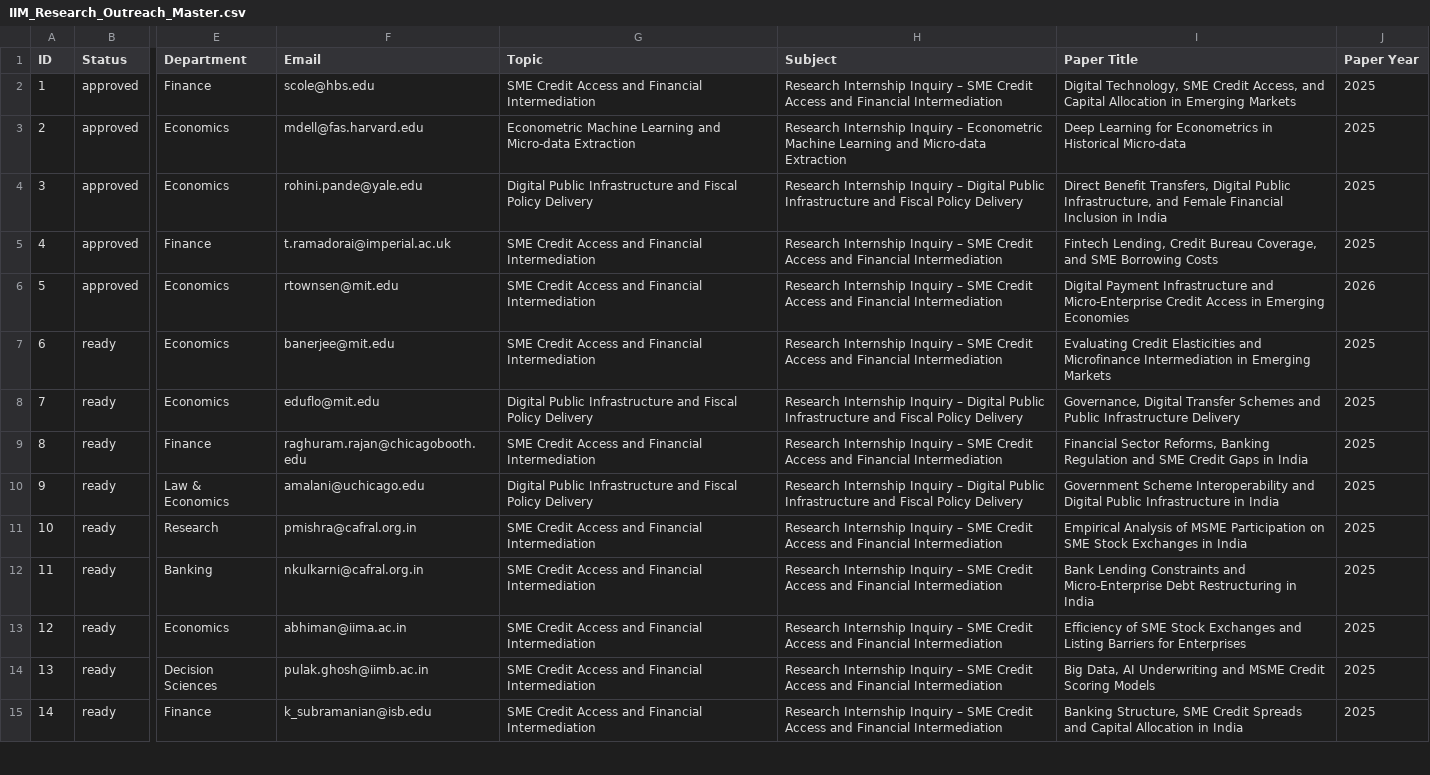
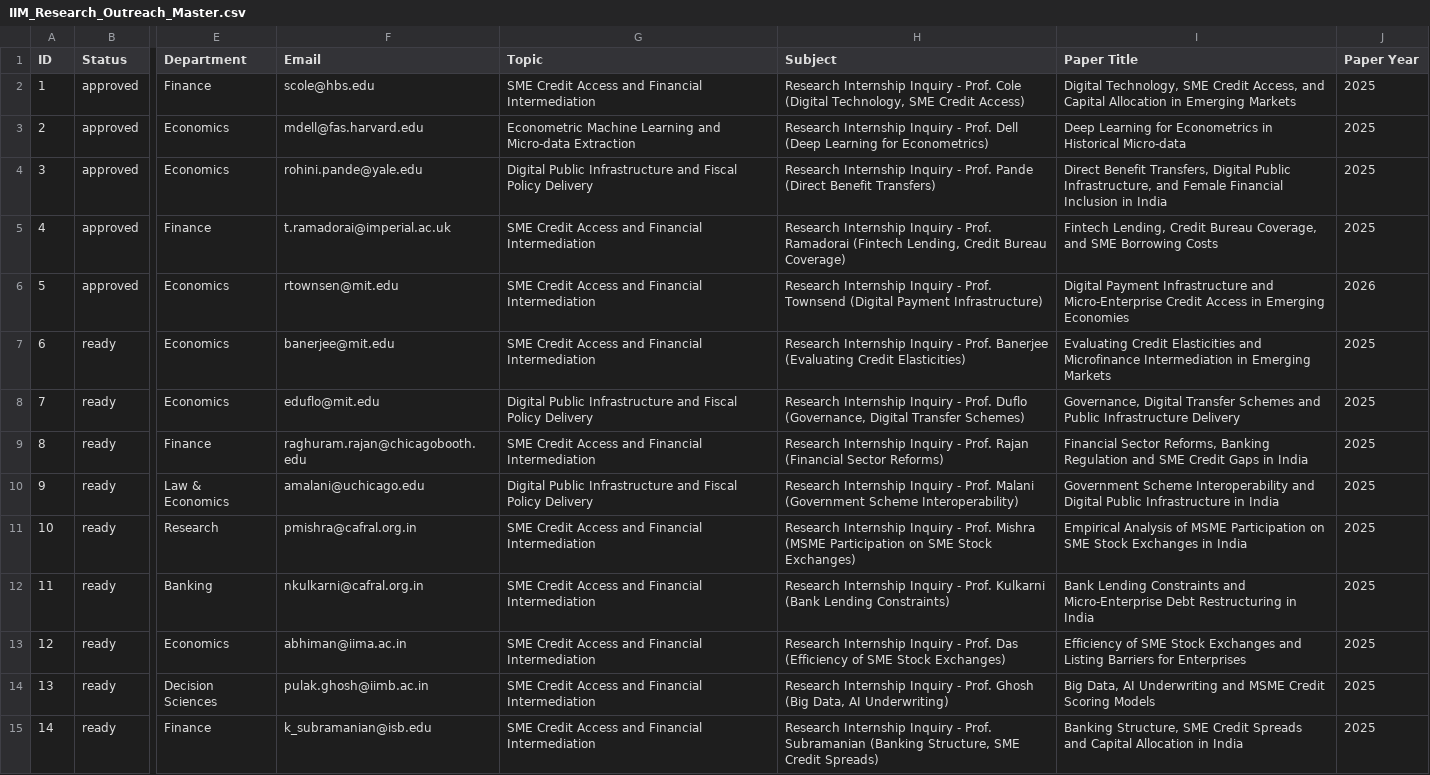
Before and after one commit to Shubh71y/research-outreach-data, a CSV file: IIM_Research_Outreach_Master.csv, drawn as a sheet; only a part is shown, gaps mark what is left out; the diff covers the shown part only; the diff names each change by its address in the sheet, - before the commit and + after, or states it on an @@ line.

Commit message:
Update all email subjects to 100% unique personalized subjects per professor

```diff
--- a/IIM_Research_Outreach_Master.csv
+++ b/IIM_Research_Outreach_Master.csv
-H2 (Subject): …Internship Inquiry – SME Credit Access and Financial Intermediation
+H2 (Subject): …Internship Inquiry - Prof. Cole (Digital Technology, SME Credit Access)
-H3 (Subject): …Internship Inquiry – Econometric Machine Learning and Micro-data Extraction
+H3 (Subject): …Internship Inquiry - Prof. Dell (Deep Learning for Econometrics)
-H4 (Subject): …Internship Inquiry – Digital Public Infrastructure and Fiscal Policy Delivery
+H4 (Subject): …Internship Inquiry - Prof. Pande (Direct Benefit Transfers)
-H5 (Subject): …Internship Inquiry – SME Credit Access and Financial Intermediation
+H5 (Subject): …Internship Inquiry - Prof. Ramadorai (Fintech Lending, Credit Bureau Coverage)
-H6 (Subject): …Internship Inquiry – SME Credit Access and Financial Intermediation
+H6 (Subject): …Internship Inquiry - Prof. Townsend (Digital Payment Infrastructure)
-H7 (Subject): …Internship Inquiry – SME Credit Access and Financial Intermediation
+H7 (Subject): …Internship Inquiry - Prof. Banerjee (Evaluating Credit Elasticities)
-H8 (Subject): …Internship Inquiry – Digital Public Infrastructure and Fiscal Policy Delivery
+H8 (Subject): …Internship Inquiry - Prof. Duflo (Governance, Digital Transfer Schemes)
-H9 (Subject): …Internship Inquiry – SME Credit Access and Financial Intermediation
+H9 (Subject): …Internship Inquiry - Prof. Rajan (Financial Sector Reforms)
-H10 (Subject): …Internship Inquiry – Digital Public Infrastructure and Fiscal Policy Delivery
+H10 (Subject): …Internship Inquiry - Prof. Malani (Government Scheme Interoperability)
-H11 (Subject): …Internship Inquiry – SME Credit Access and Financial Intermediation
+H11 (Subject): …Internship Inquiry - Prof. Mishra (MSME Participation on SME Stock Exchanges)
-H12 (Subject): …Internship Inquiry – SME Credit Access and Financial Intermediation
+H12 (Subject): …Internship Inquiry - Prof. Kulkarni (Bank Lending Constraints)
-H13 (Subject): …Internship Inquiry – SME Credit Access and Financial Intermediation
+H13 (Subject): …Internship Inquiry - Prof. Das (Efficiency of SME Stock Exchanges)
-H14 (Subject): …Internship Inquiry – SME Credit Access and Financial Intermediation
+H14 (Subject): …Internship Inquiry - Prof. Ghosh (Big Data, AI Underwriting)
-H15 (Subject): …Internship Inquiry – SME Credit Access and Financial Intermediation
+H15 (Subject): …Internship Inquiry - Prof. Subramanian (Banking Structure, SME Credit Spreads)
```
Also changed, not shown: 86 edited cells elsewhere in this file, 1 other file.
